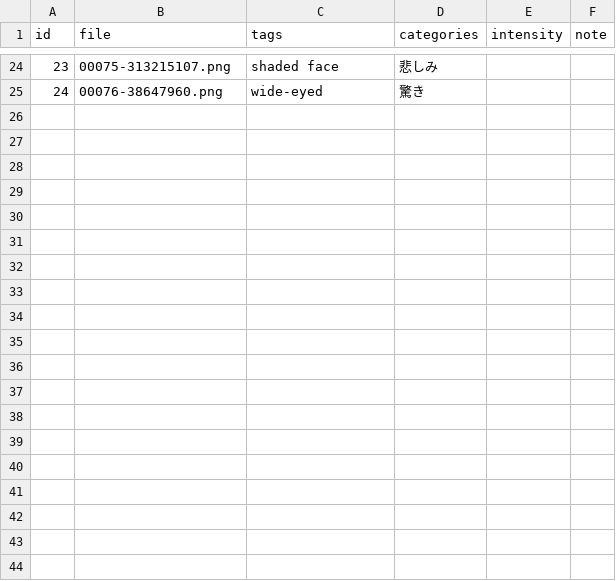
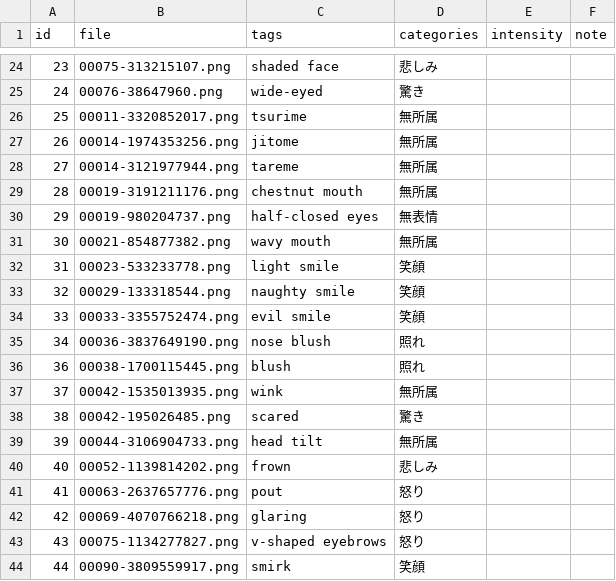
Before and after one commit to amatsumugishion/hyoujou-gacha, a CSV file: docs/data/prompts.csv, drawn as a sheet; only a part is shown, gaps mark what is left out; the diff covers the shown part only.

```diff
--- a/docs/data/prompts.csv
+++ b/docs/data/prompts.csv
@@ -25 +25,20 @@
 24,00076-38647960.png,wide-eyed,驚き,,
+25,00011-3320852017.png,tsurime,無所属,,
+26,00014-1974353256.png,jitome,無所属,,
+27,00014-3121977944.png,tareme,無所属,,
+28,00019-3191211176.png,chestnut mouth,無所属,,
+29,00019-980204737.png,half-closed eyes,無表情,,
+30,00021-854877382.png,wavy mouth,無所属,,
+31,00023-533233778.png,light smile,笑顔,,
+32,00029-133318544.png,naughty smile,笑顔,,
+33,00033-3355752474.png,evil smile,笑顔,,
+34,00036-3837649190.png,nose blush,照れ,,
+36,00038-1700115445.png,blush,照れ,,
+37,00042-1535013935.png,wink,無所属,,
+38,00042-195026485.png,scared,驚き,,
+39,00044-3106904733.png,head tilt,無所属,,
+40,00052-1139814202.png,frown,悲しみ,,
+41,00063-2637657776.png,pout,怒り,,
+42,00069-4070766218.png,glaring,怒り,,
+43,00075-1134277827.png,v-shaped eyebrows,怒り,,
+44,00090-3809559917.png,smirk,笑顔,,
```
Also changed, not shown: 22 added rows and 7 edited cells elsewhere in this file, 49 other files.
